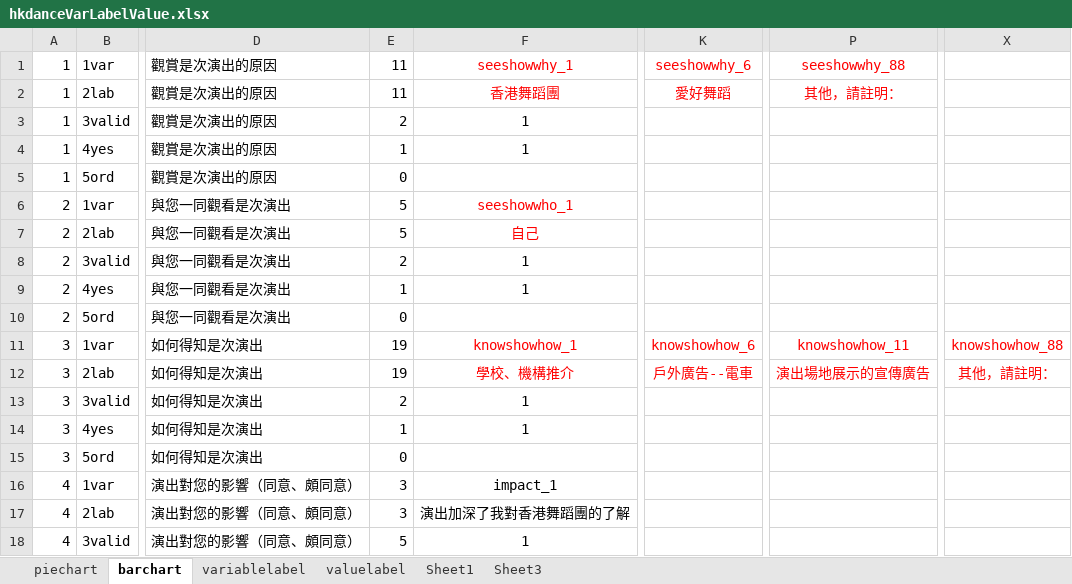
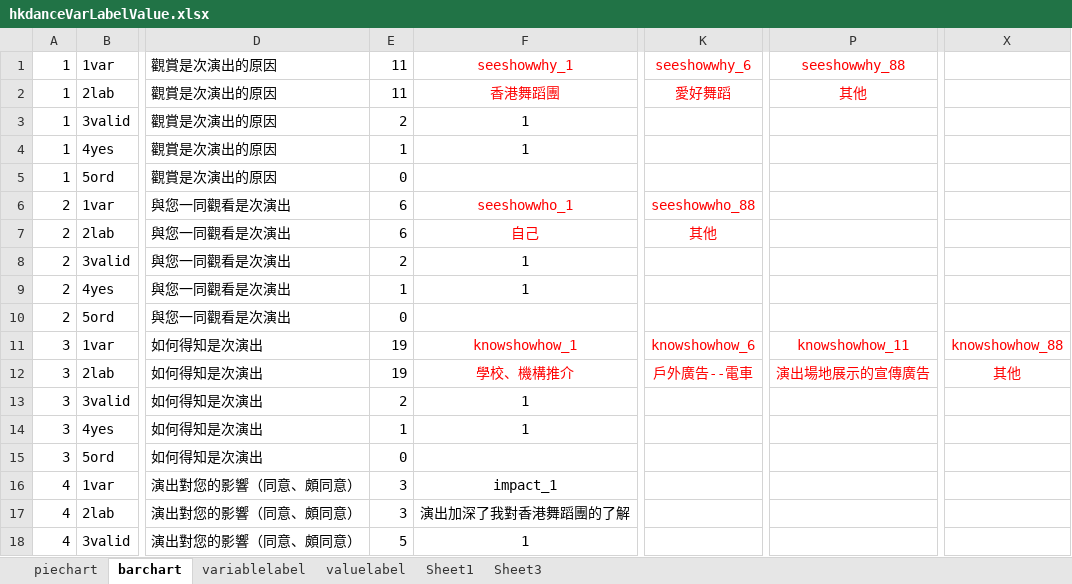
Before and after one commit to wintonau/hkdance2026a, an Excel workbook: app/static/hkdanceVarLabelValue.xlsx, sheet barchart, drawn as a sheet; only a part is shown, gaps mark what is left out; values as stored, in another font and other column widths than the file's, no borders; the diff names each change by its address in the sheet, - before the commit and + after, or states it on an @@ line.

```diff
--- a/app/static/hkdanceVarLabelValue.xlsx (sheet barchart)
+++ b/app/static/hkdanceVarLabelValue.xlsx (sheet barchart)
-P2: 其他，請註明：
+P2: 其他
-E6:E7: 5
+E6:E7: 6
-K6: (empty)
+K6: seeshowwho_88
-K7: (empty)
+K7: 其他
-X12: 其他，請註明：
+X12: 其他
```
Also changed, not shown: sheet piechart, app/static/HKDANCE2026-圖表數據.xlsx, 9 other files.
